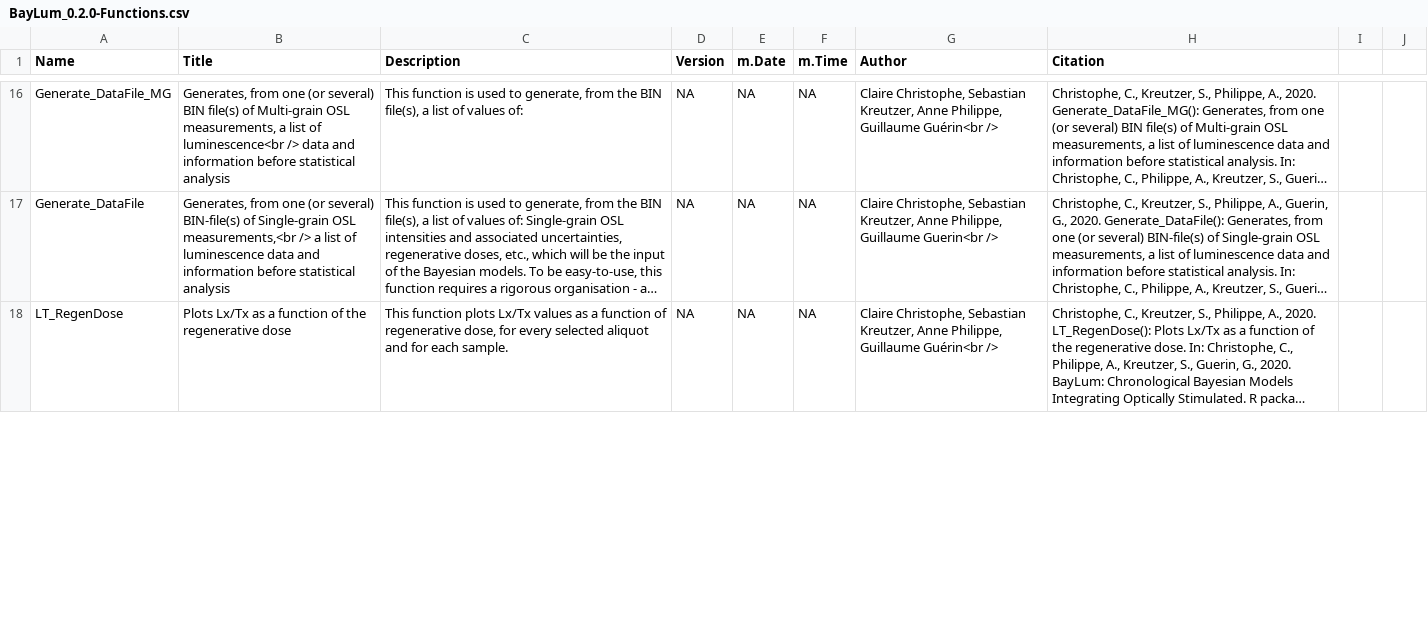
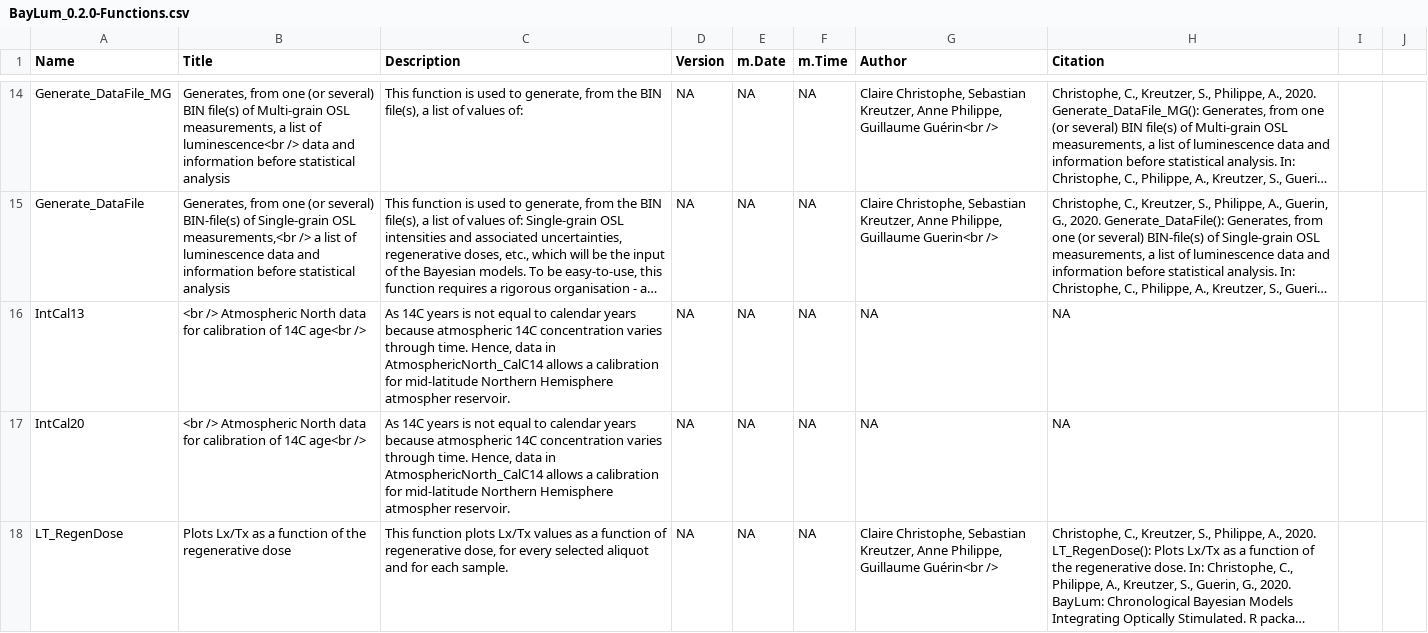
Before and after one commit to crp2a/BayLum, a CSV file: BayLum.BuildResults/BayLum_0.2.0-Functions.csv, drawn as a sheet; only a part is shown, gaps mark what is left out; long unchanged cells end in …; the diff covers the shown part only; the diff names each change by its address in the sheet, - before the commit and + after, or states it on an @@ line.

Commit message:
compilation RLumBuild

```diff
--- a/BayLum.BuildResults/BayLum_0.2.0-Functions.csv
+++ b/BayLum.BuildResults/BayLum_0.2.0-Functions.csv
+row 16: IntCal13 | <br /> Atmospheric North data for calibration of 14C age<br /> | As 14C years is not equal to calendar years because atmospheric 14C concentration varies through time. Hence, data in AtmosphericNorth_CalC14 allows a calibration for mid-latitude Northern Hemisphere atmospher reservoir. | NA | NA | NA | NA | NA
+row 17: IntCal20 | <br /> Atmospheric North data for calibration of 14C age<br /> | As 14C years is not equal to calendar years because atmospheric 14C concentration varies through time. Hence, data in AtmosphericNorth_CalC14 allows a calibration for mid-latitude Northern Hemisphere atmospher reservoir. | NA | NA | NA | NA | NA
```
Also changed, not shown: 3 added rows, 2 removed rows and 1 edited cell elsewhere in this file, 12 other files.
